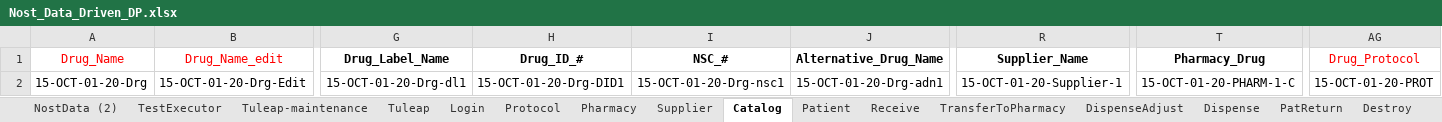
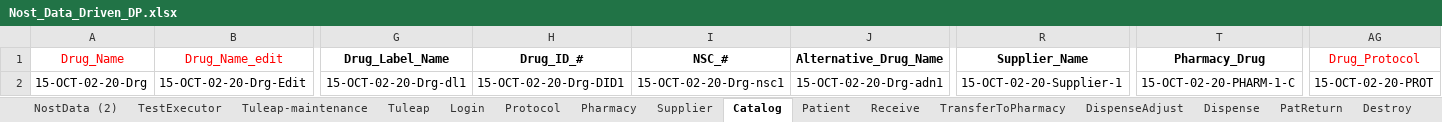
Before and after one commit to rjagadeesan-git/NostAutomation1, an Excel workbook: DataProvider/Nost_Data_Driven_DP.xlsx, sheet Catalog, drawn as a sheet; only a part is shown, gaps mark what is left out; values as stored, in another font and other column widths than the file's, no borders; the diff covers the shown part only; the diff names each change by its address in the sheet, - before the commit and + after, or states it on an @@ line.

```diff
--- a/DataProvider/Nost_Data_Driven_DP.xlsx (sheet Catalog)
+++ b/DataProvider/Nost_Data_Driven_DP.xlsx (sheet Catalog)
-A2 (Drug_Name): 15-OCT-01-20-Drg
+A2 (Drug_Name): 15-OCT-02-20-Drg
-B2 (Drug_Name_edit): 15-OCT-01-20-Drg-Edit
+B2 (Drug_Name_edit): 15-OCT-02-20-Drg-Edit
-G2 (Drug_Label_Name): 15-OCT-01-20-Drg-dl1
+G2 (Drug_Label_Name): 15-OCT-02-20-Drg-dl1
-H2 (Drug_ID_#): 15-OCT-01-20-Drg-DID1
+H2 (Drug_ID_#): 15-OCT-02-20-Drg-DID1
-I2 (NSC_#): 15-OCT-01-20-Drg-nsc1
+I2 (NSC_#): 15-OCT-02-20-Drg-nsc1
-J2 (Alternative_Drug_Name): 15-OCT-01-20-Drg-adn1
+J2 (Alternative_Drug_Name): 15-OCT-02-20-Drg-adn1
-R2 (Supplier_Name): 15-OCT-01-20-Supplier-1
+R2 (Supplier_Name): 15-OCT-02-20-Supplier-1
-T2 (Pharmacy_Drug): 15-OCT-01-20-PHARM-1-C
+T2 (Pharmacy_Drug): 15-OCT-02-20-PHARM-1-C
-AG2 (Drug_Protocol): 15-OCT-01-20-PROT
+AG2 (Drug_Protocol): 15-OCT-02-20-PROT
```
Also changed, not shown: 1 edited cell elsewhere in this sheet, sheet NostData (2), sheet Patient, sheet Protocol, sheet Supplier, sheet TransferToPharmacy, sheet ServicedEntity, 8 more sheets, 1 other file.
